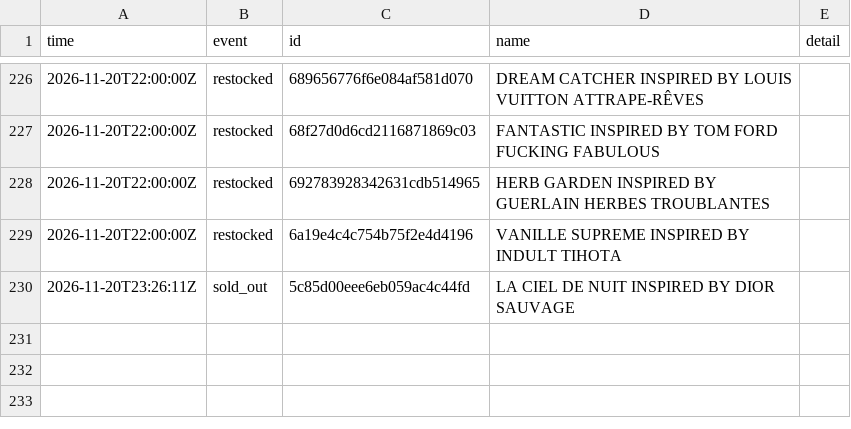
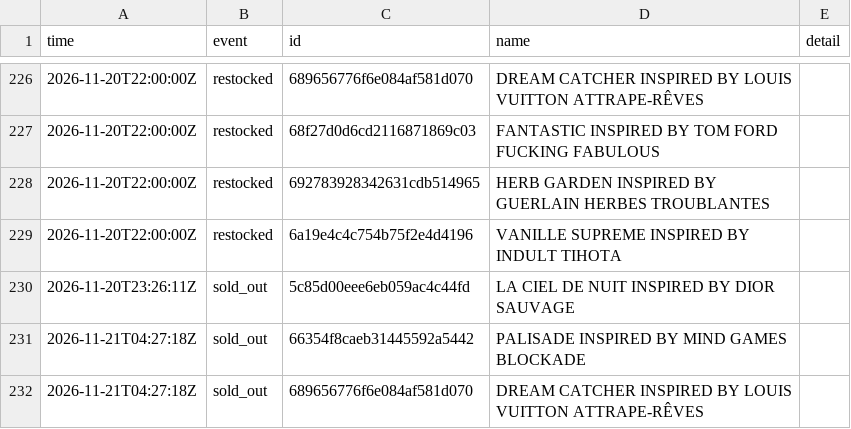
Before and after one commit to jnees/montagne-filter-plugin, a CSV file: data/events.csv, drawn as a sheet; only a part is shown, gaps mark what is left out.

```diff
--- a/data/events.csv
+++ b/data/events.csv
@@ -230 +230,3 @@ time,event,id,name,detail
 2026-11-20T23:26:11Z,sold_out,5c85d00eee6eb059ac4c44fd,LA CIEL DE NUIT INSPIRED BY DIOR SAUVAGE,
+2026-11-21T04:27:18Z,sold_out,66354f8caeb31445592a5442,PALISADE INSPIRED BY MIND GAMES BLOCKADE,
+2026-11-21T04:27:18Z,sold_out,689656776f6e084af581d070,DREAM CATCHER INSPIRED BY LOUIS VUITTON ATTRAPE-RÊVES,
```
Also changed, not shown: 1 other file.
